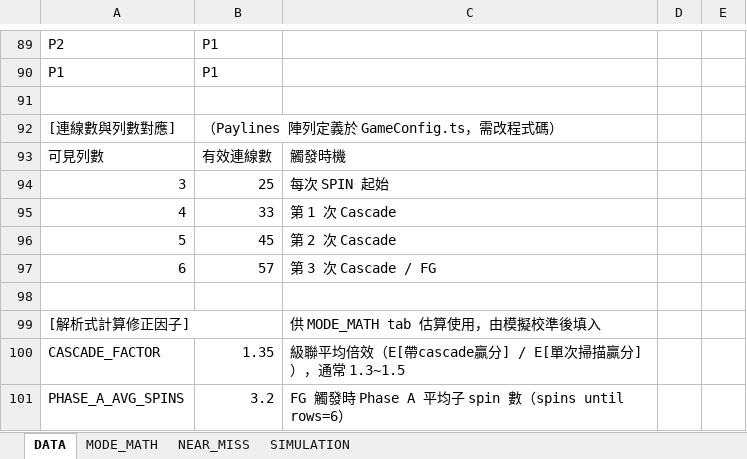
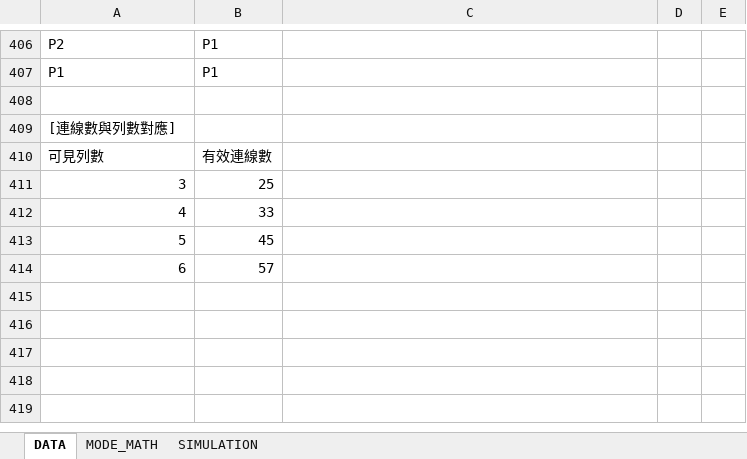
Before and after one commit to ibalasite/thunder-blessing-slot, an Excel workbook: tools/slot-engine/Thunder_Config.xlsx, sheet DATA, drawn as a sheet; only a part is shown, gaps mark what is left out; values as stored, in another font and other column widths than the file's, no borders; removed rows and columns are numbered as before the commit, all else as after; the diff covers the shown part only; the diff names each change by its address in the sheet, - before the commit and + after, or states it on an @@ line.

```diff
--- a/tools/slot-engine/Thunder_Config.xlsx (sheet DATA)
+++ b/tools/slot-engine/Thunder_Config.xlsx (sheet DATA)
-sheet tab: NEAR_MISS
-B409: （Paylines 陣列定義於 GameConfig.ts，需改程式碼）
+B409: (empty)
-C410: 觸發時機
+C410: (empty)
-C411: 每次 SPIN 起始
+C411: (empty)
-C412: 第 1 次 Cascade
+C412: (empty)
-C413: 第 2 次 Cascade
+C413: (empty)
-C414: 第 3 次 Cascade / FG
+C414: (empty)
-row 98: (empty)
-row 99: [解析式計算修正因子] |  | 供 MODE_MATH tab 估算使用，由模擬校準後填入
-row 100: CASCADE_FACTOR | 1.35 | 級聯平均倍效（E[帶cascade贏分] / E[單次掃描贏分]），通常 1.3~1.5
-row 101: PHASE_A_AVG_SPINS | 3.2 | FG 觸發時 Phase A 平均子 spin 數（spins until rows=6）
```
Also changed, not shown: 333 added rows, 16 removed rows, 4 moved rows and 40 edited cells elsewhere in this sheet, sheet MODE_MATH, sheet SIMULATION, 5 other files.
